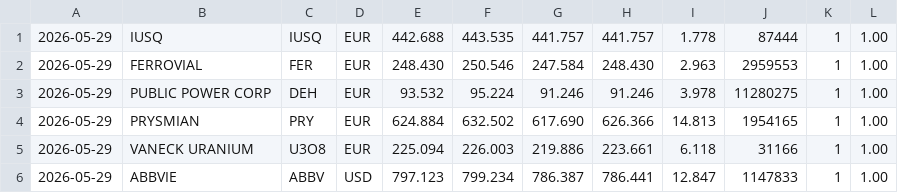
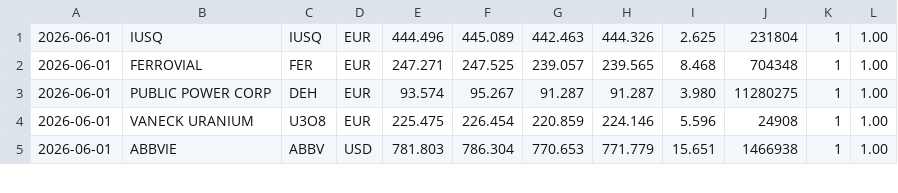
Before and after one commit to rziolo/fiz, a CSV file: inwestycje/etl/csv/import_zagr.csv, drawn as a sheet; only a part is shown; the diff covers the shown part only.

```diff
--- a/inwestycje/etl/csv/import_zagr.csv
+++ b/inwestycje/etl/csv/import_zagr.csv
@@ -1,6 +1,5 @@
-2026-05-29,IUSQ,IUSQ,EUR,442.688,443.535,441.757,441.757,1.778,87444,1,1.00
-2026-05-29,FERROVIAL,FER,EUR,248.430,250.546,247.584,248.430,2.963,2959553,1,1.00
-2026-05-29,PUBLIC POWER CORP,DEH,EUR,93.532,95.224,91.246,91.246,3.978,11280275,1,1.00
-2026-05-29,PRYSMIAN,PRY,EUR,624.884,632.502,617.690,626.366,14.813,1954165,1,1.00
-2026-05-29,VANECK URANIUM,U3O8,EUR,225.094,226.003,219.886,223.661,6.118,31166,1,1.00
-2026-05-29,ABBVIE,ABBV,USD,797.123,799.234,786.387,786.441,12.847,1147833,1,1.00
+2026-06-01,IUSQ,IUSQ,EUR,444.496,445.089,442.463,444.326,2.625,231804,1,1.00
+2026-06-01,FERROVIAL,FER,EUR,247.271,247.525,239.057,239.565,8.468,704348,1,1.00
+2026-06-01,PUBLIC POWER CORP,DEH,EUR,93.574,95.267,91.287,91.287,3.980,11280275,1,1.00
+2026-06-01,VANECK URANIUM,U3O8,EUR,225.475,226.454,220.859,224.146,5.596,24908,1,1.00
+2026-06-01,ABBVIE,ABBV,USD,781.803,786.304,770.653,771.779,15.651,1466938,1,1.00
```
Also changed, not shown: 42 edited cells elsewhere in this file, finanse/etl/csv/finanse_miesiac.csv, inwestycje/etl/csv/import_gpw.csv, 8 other files.
